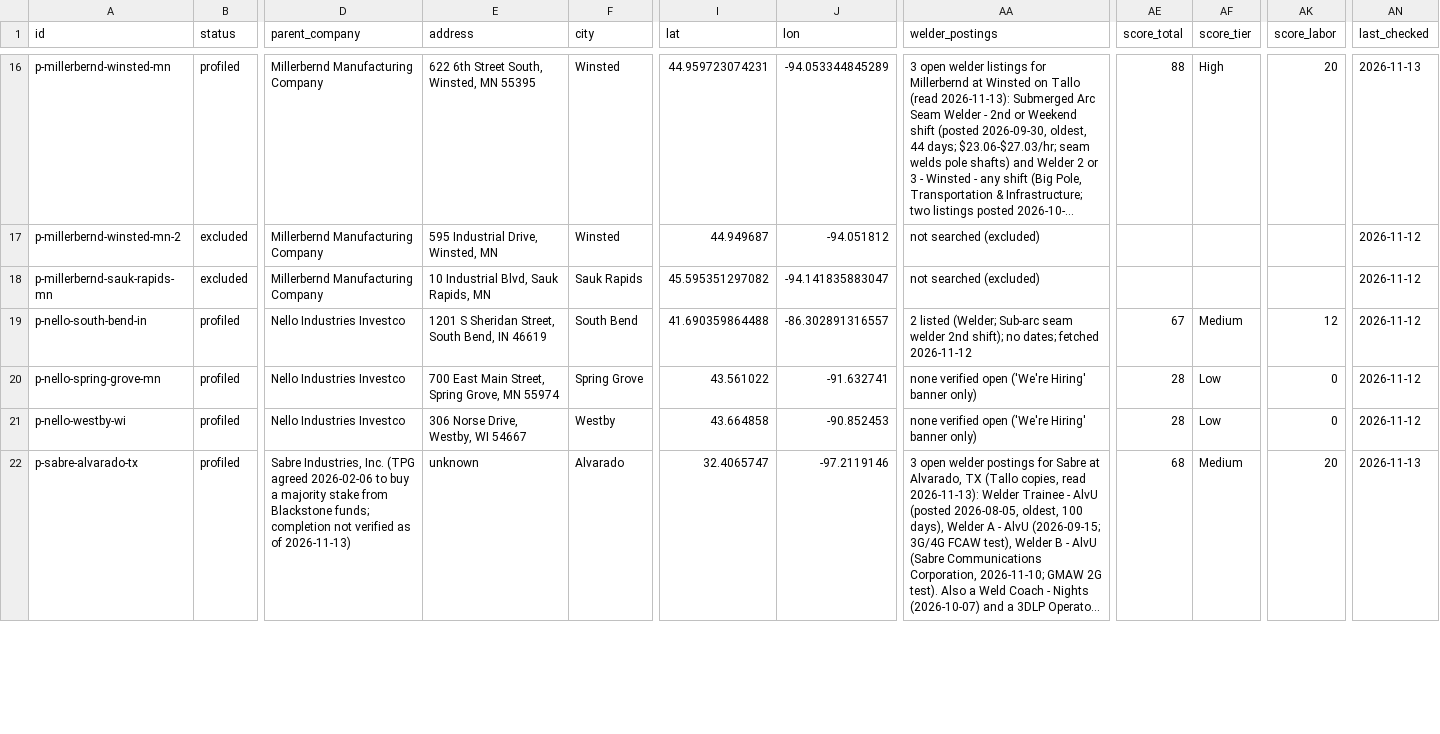
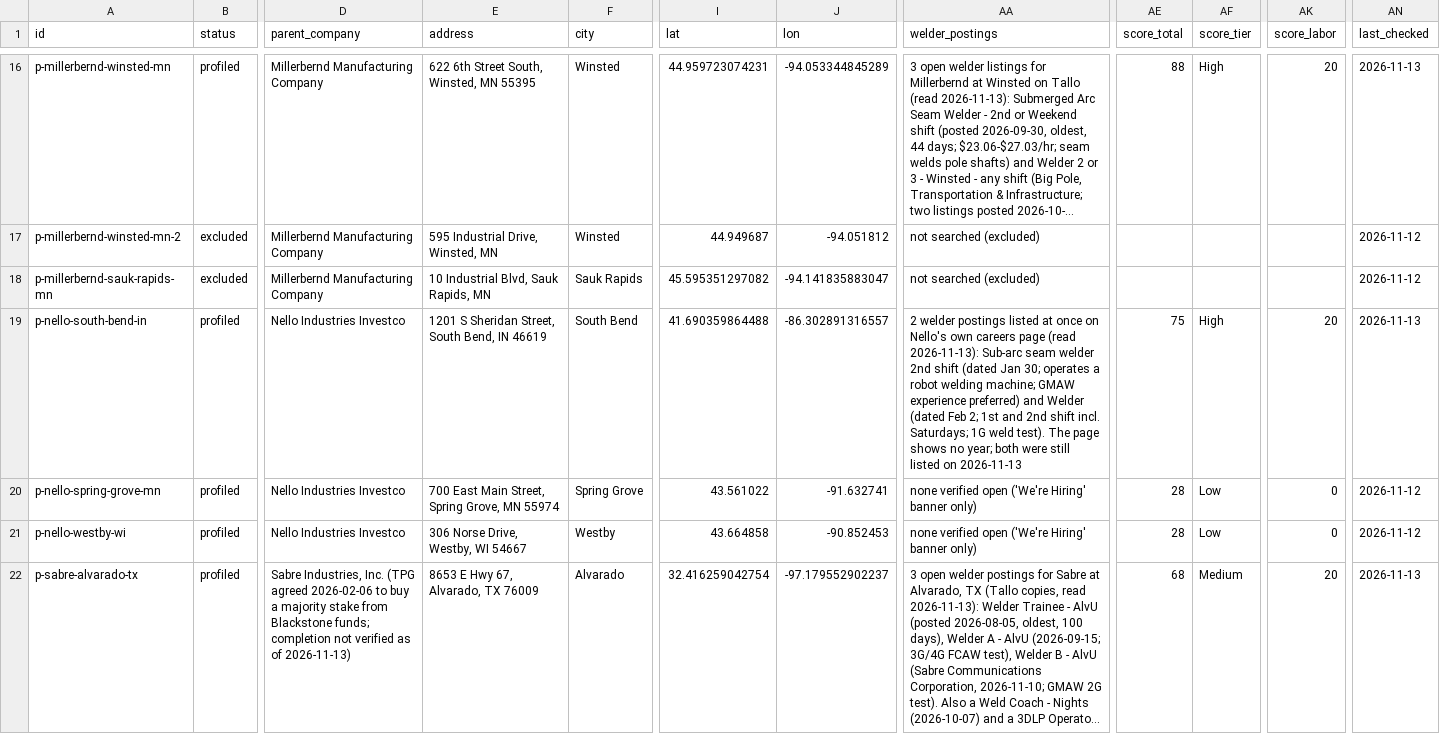
Before and after one commit to logosinnovation/weld, a CSV file: ledger/plants.csv, drawn as a sheet; only a part is shown, gaps mark what is left out; long unchanged cells end in …; the diff covers the shown part only; the diff names each change by its address in the sheet, - before the commit and + after, or states it on an @@ line.

```diff
--- a/ledger/plants.csv
+++ b/ledger/plants.csv
-AA19 (welder_postings): 2 listed (Welder; Sub-arc seam welder 2nd shift); no dates; fetched 2026-11-12
+AA19 (welder_postings): 2 welder postings listed at once on Nello's own careers page (read 2026-11-13): Sub-arc seam welder 2nd shift (dated Jan 30; operates a robot welding machine; GMAW experience preferred) and Welder (dated Feb 2; 1st and 2nd shift incl. Saturdays; 1G weld test). The page shows no year; both were still listed on 2026-11-13
-AE19 (score_total): 67
+AE19 (score_total): 75
-AF19 (score_tier): Medium
+AF19 (score_tier): High
-AK19 (score_labor): 12
+AK19 (score_labor): 20
-AN19 (last_checked): 2026-11-12
+AN19 (last_checked): 2026-11-13
-E22 (address): unknown
+E22 (address): 8653 E Hwy 67, Alvarado, TX 76009
-I22 (lat): 32.4065747
+I22 (lat): 32.416259042754
-J22 (lon): -97.2119146
+J22 (lon): -97.179552902237
```
Also changed, not shown: 1 added row and 87 edited cells elsewhere in this file, ledger/verticals.csv, 13 other files.
